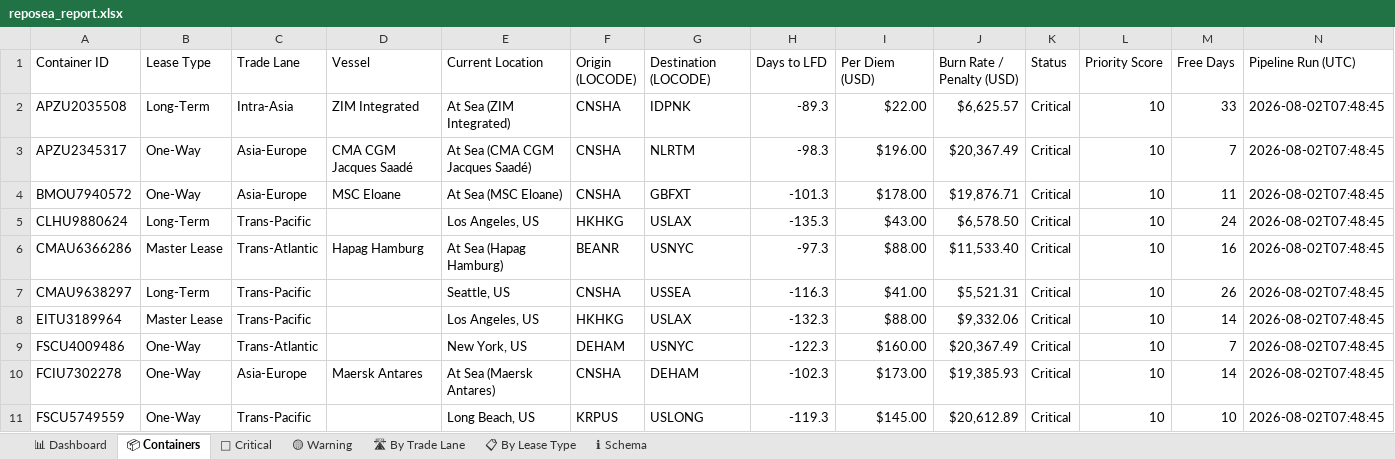
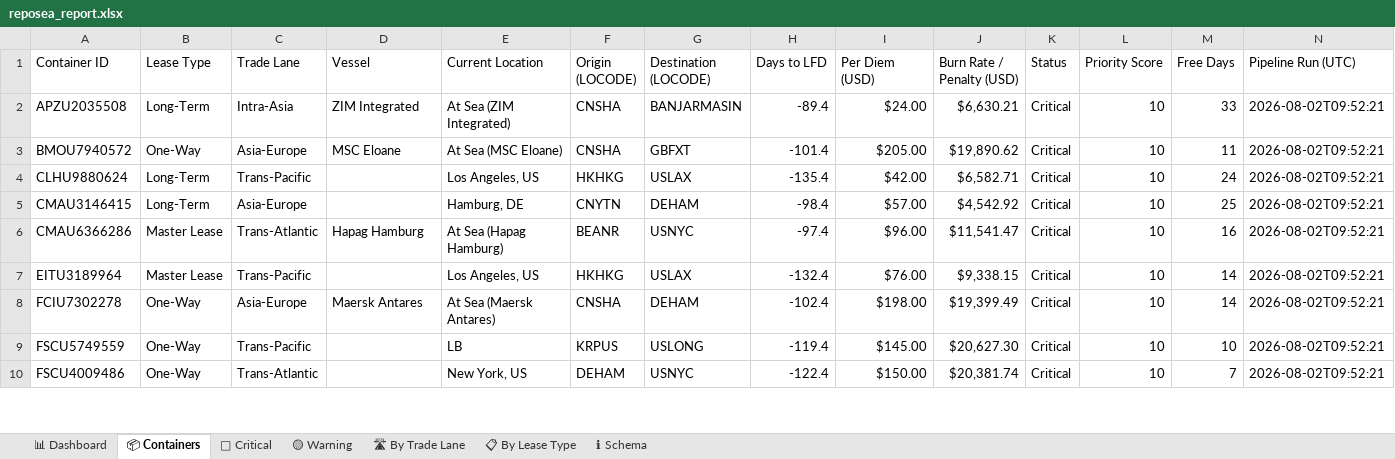
Before and after one commit to rahulmistry18/-Reposea_container_optimizer, an Excel workbook: data/exports/reposea_report.xlsx, sheet 📦 Containers, drawn as a sheet; only a part is shown; values as stored, in another font and other column widths than the file's, no cell formats; table styles not drawn; removed rows and columns are numbered as before the commit, all else as after; the diff covers the shown part only; the diff names each change by its address in the sheet, - before the commit and + after, or states it on an @@ line.

Commit message:
chore(data): pipeline run 2026-08-02T01:52:22Z [skip ci]

```diff
--- a/data/exports/reposea_report.xlsx (sheet 📦 Containers)
+++ b/data/exports/reposea_report.xlsx (sheet 📦 Containers)
-G2 (Destination (LOCODE)): IDPNK
+G2 (Destination (LOCODE)): BANJARMASIN
-H2 (Days to LFD): -89.3
+H2 (Days to LFD): -89.4
-I2 (Per Diem (USD)): $22.00
+I2 (Per Diem (USD)): $24.00
-J2 (Burn Rate / Penalty (USD)): $6,625.57
+J2 (Burn Rate / Penalty (USD)): $6,630.21
-N2 (Pipeline Run (UTC)): 2026-08-02T07:48:45
+N2 (Pipeline Run (UTC)): 2026-08-02T09:52:21
-row 3: APZU2345317 | One-Way | Asia-Europe | CMA CGM Jacques Saadé | At Sea (CMA CGM Jacques Saadé) | CNSHA | NLRTM | -98.3 | $196.00 | $20,367.49 | Critical | 10 | 7 | 2026-08-02T07:48:45
-H3 (Days to LFD): -101.3
+H3 (Days to LFD): -101.4
-I3 (Per Diem (USD)): $178.00
+I3 (Per Diem (USD)): $205.00
-J3 (Burn Rate / Penalty (USD)): $19,876.71
+J3 (Burn Rate / Penalty (USD)): $19,890.62
-N3:N4 (Pipeline Run (UTC)): 2026-08-02T07:48:45
+N3:N4 (Pipeline Run (UTC)): 2026-08-02T09:52:21
-H4 (Days to LFD): -135.3
+H4 (Days to LFD): -135.4
-I4 (Per Diem (USD)): $43.00
+I4 (Per Diem (USD)): $42.00
-J4 (Burn Rate / Penalty (USD)): $6,578.50
+J4 (Burn Rate / Penalty (USD)): $6,582.71
+row 5: CMAU3146415 | Long-Term | Asia-Europe |  | Hamburg, DE | CNYTN | DEHAM | -98.4 | $57.00 | $4,542.92 | Critical | 10 | 25 | 2026-08-02T09:52:21
-H6 (Days to LFD): -97.3
+H6 (Days to LFD): -97.4
-I6 (Per Diem (USD)): $88.00
+I6 (Per Diem (USD)): $96.00
-J6 (Burn Rate / Penalty (USD)): $11,533.40
+J6 (Burn Rate / Penalty (USD)): $11,541.47
-N6 (Pipeline Run (UTC)): 2026-08-02T07:48:45
+N6 (Pipeline Run (UTC)): 2026-08-02T09:52:21
-row 7: CMAU9638297 | Long-Term | Trans-Pacific |  | Seattle, US | CNSHA | USSEA | -116.3 | $41.00 | $5,521.31 | Critical | 10 | 26 | 2026-08-02T07:48:45
-H7 (Days to LFD): -132.3
+H7 (Days to LFD): -132.4
-I7 (Per Diem (USD)): $88.00
+I7 (Per Diem (USD)): $76.00
-J7 (Burn Rate / Penalty (USD)): $9,332.06
+J7 (Burn Rate / Penalty (USD)): $9,338.15
-N7 (Pipeline Run (UTC)): 2026-08-02T07:48:45
+N7 (Pipeline Run (UTC)): 2026-08-02T09:52:21
-row 9: FSCU4009486 | One-Way | Trans-Atlantic |  | New York, US | DEHAM | USNYC | -122.3 | $160.00 | $20,367.49 | Critical | 10 | 7 | 2026-08-02T07:48:45
-H8 (Days to LFD): -102.3
+H8 (Days to LFD): -102.4
-I8 (Per Diem (USD)): $173.00
+I8 (Per Diem (USD)): $198.00
-J8 (Burn Rate / Penalty (USD)): $19,385.93
+J8 (Burn Rate / Penalty (USD)): $19,399.49
-N8:N9 (Pipeline Run (UTC)): 2026-08-02T07:48:45
+N8:N9 (Pipeline Run (UTC)): 2026-08-02T09:52:21
-E9 (Current Location): Long Beach, US
+E9 (Current Location): LB
-H9 (Days to LFD): -119.3
+H9 (Days to LFD): -119.4
-J9 (Burn Rate / Penalty (USD)): $20,612.89
+J9 (Burn Rate / Penalty (USD)): $20,627.30
+row 10: FSCU4009486 | One-Way | Trans-Atlantic |  | New York, US | DEHAM | USNYC | -122.4 | $150.00 | $20,381.74 | Critical | 10 | 7 | 2026-08-02T09:52:21
```
Also changed, not shown: 10 added rows, 9 removed rows and 74 edited cells elsewhere in this sheet, sheet 🔴 Critical, sheet 🛣 By Trade Lane, sheet 📊 Dashboard, sheet 📋 By Lease Type, cell formats, 7 other files.
